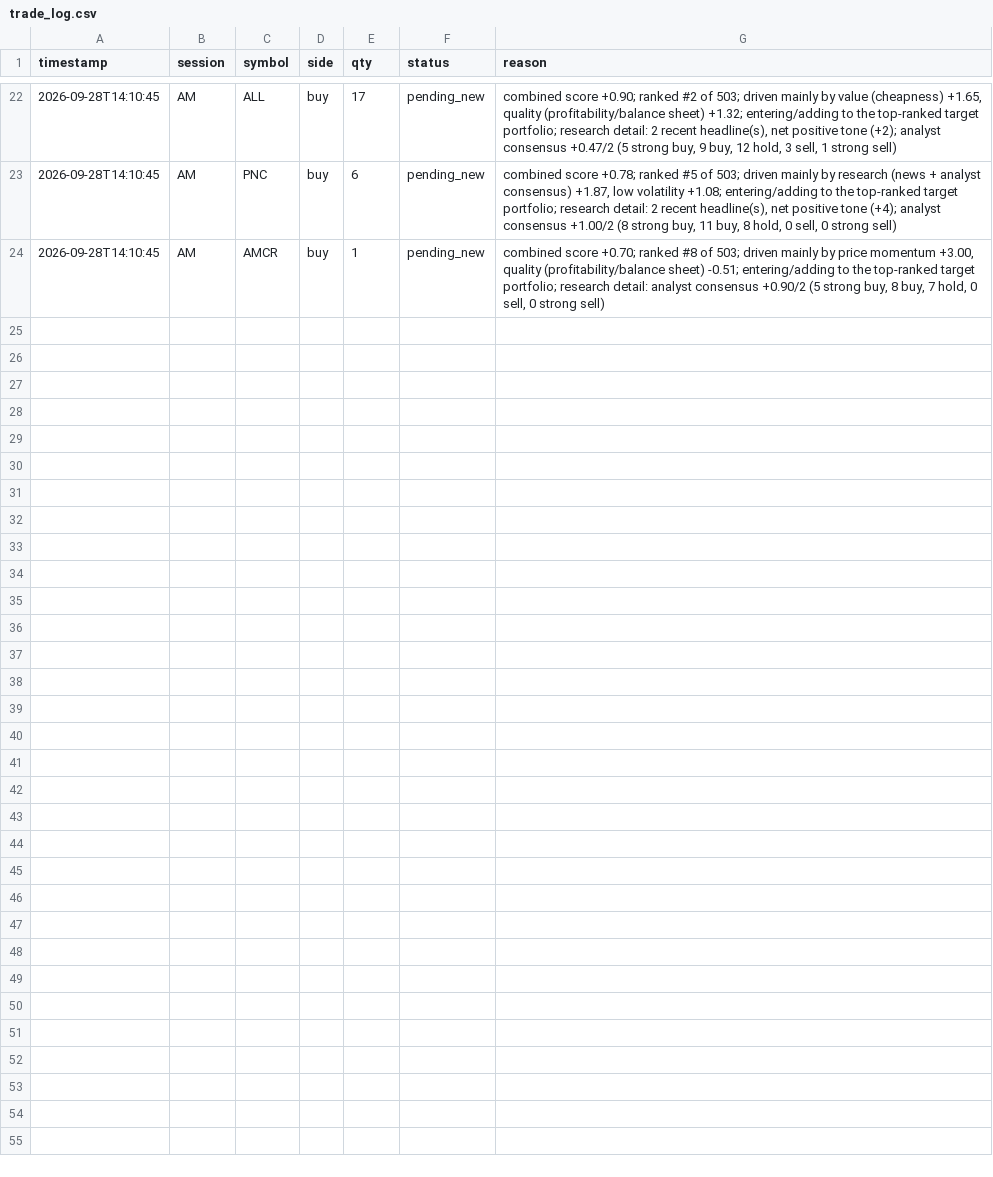
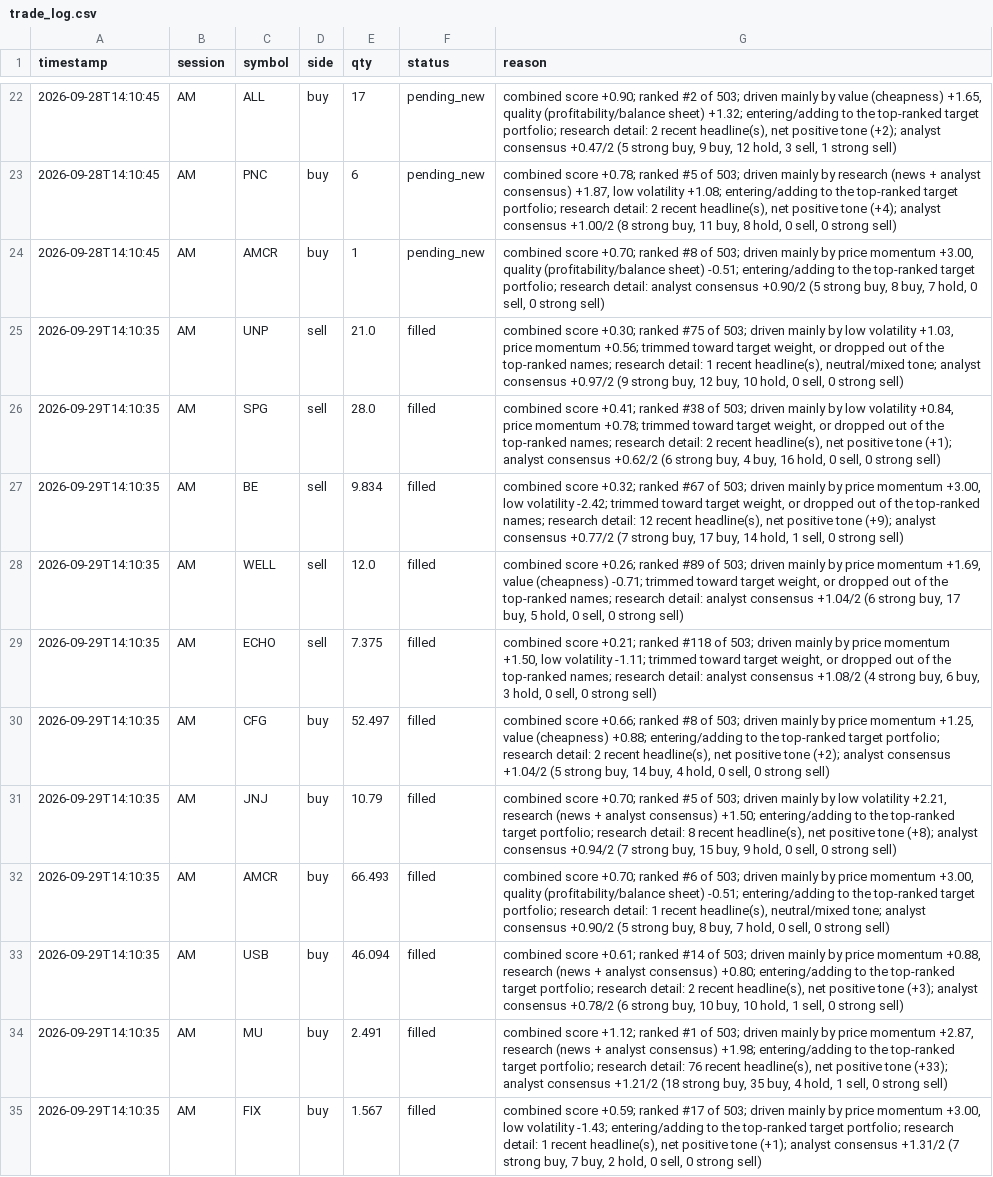
Before and after one commit to mpumitsuela-dotcom/S-P-500, a CSV file: trade_log.csv, drawn as a sheet; only a part is shown, gaps mark what is left out.

```diff
--- a/trade_log.csv
+++ b/trade_log.csv
@@ -24 +24,12 @@ timestamp,session,symbol,side,qty,status,reason
 2026-09-28T14:10:45,AM,AMCR,buy,1,pending_new,"combined score +0.70; ranked #8 of 503; driven mainly by price momentum +3.00, quality (profitability/balance sheet) -0.51; entering/adding to the top-ranked target portfolio; research detail: analyst consensus +0.90/2 (5 strong buy, 8 buy, 7 hold, 0 sell, 0 strong sell)"
+2026-09-29T14:10:35,AM,UNP,sell,21.0,filled,"combined score +0.30; ranked #75 of 503; driven mainly by low volatility +1.03, price momentum +0.56; trimmed toward target weight, or dropped out of the top-ranked names; research detail: 1 recent headline(s), neutral/mixed tone; analyst consensus +0.97/2 (9 strong buy, 12 buy, 10 hold, 0 sell, 0 strong sell)"
+2026-09-29T14:10:35,AM,SPG,sell,28.0,filled,"combined score +0.41; ranked #38 of 503; driven mainly by low volatility +0.84, price momentum +0.78; trimmed toward target weight, or dropped out of the top-ranked names; research detail: 2 recent headline(s), net positive tone (+1); analyst consensus +0.62/2 (6 strong buy, 4 buy, 16 hold, 0 sell, 0 strong sell)"
+2026-09-29T14:10:35,AM,BE,sell,9.834,filled,"combined score +0.32; ranked #67 of 503; driven mainly by price momentum +3.00, low volatility -2.42; trimmed toward target weight, or dropped out of the top-ranked names; research detail: 12 recent headline(s), net positive tone (+9); analyst consensus +0.77/2 (7 strong buy, 17 buy, 14 hold, 1 sell, 0 strong sell)"
+2026-09-29T14:10:35,AM,WELL,sell,12.0,filled,"combined score +0.26; ranked #89 of 503; driven mainly by price momentum +1.69, value (cheapness) -0.71; trimmed toward target weight, or dropped out of the top-ranked names; research detail: analyst consensus +1.04/2 (6 strong buy, 17 buy, 5 hold, 0 sell, 0 strong sell)"
+2026-09-29T14:10:35,AM,ECHO,sell,7.375,filled,"combined score +0.21; ranked #118 of 503; driven mainly by price momentum +1.50, low volatility -1.11; trimmed toward target weight, or dropped out of the top-ranked names; research detail: analyst consensus +1.08/2 (4 strong buy, 6 buy, 3 hold, 0 sell, 0 strong sell)"
+2026-09-29T14:10:35,AM,CFG,buy,52.497,filled,"combined score +0.66; ranked #8 of 503; driven mainly by price momentum +1.25, value (cheapness) +0.88; entering/adding to the top-ranked target portfolio; research detail: 2 recent headline(s), net positive tone (+2); analyst consensus +1.04/2 (5 strong buy, 14 buy, 4 hold, 0 sell, 0 strong sell)"
+2026-09-29T14:10:35,AM,JNJ,buy,10.79,filled,"combined score +0.70; ranked #5 of 503; driven mainly by low volatility +2.21, research (news + analyst consensus) +1.50; entering/adding to the top-ranked target portfolio; research detail: 8 recent headline(s), net positive tone (+8); analyst consensus +0.94/2 (7 strong buy, 15 buy, 9 hold, 0 sell, 0 strong sell)"
+2026-09-29T14:10:35,AM,AMCR,buy,66.493,filled,"combined score +0.70; ranked #6 of 503; driven mainly by price momentum +3.00, quality (profitability/balance sheet) -0.51; entering/adding to the top-ranked target portfolio; research detail: 1 recent headline(s), neutral/mixed tone; analyst consensus +0.90/2 (5 strong buy, 8 buy, 7 hold, 0 sell, 0 strong sell)"
+2026-09-29T14:10:35,AM,USB,buy,46.094,filled,"combined score +0.61; ranked #14 of 503; driven mainly by price momentum +0.88, research (news + analyst consensus) +0.80; entering/adding to the top-ranked target portfolio; research detail: 2 recent headline(s), net positive tone (+3); analyst consensus +0.78/2 (6 strong buy, 10 buy, 10 hold, 1 sell, 0 strong sell)"
+2026-09-29T14:10:35,AM,MU,buy,2.491,filled,"combined score +1.12; ranked #1 of 503; driven mainly by price momentum +2.87, research (news + analyst consensus) +1.98; entering/adding to the top-ranked target portfolio; research detail: 76 recent headline(s), net positive tone (+33); analyst consensus +1.21/2 (18 strong buy, 35 buy, 4 hold, 1 sell, 0 strong sell)"
+2026-09-29T14:10:35,AM,FIX,buy,1.567,filled,"combined score +0.59; ranked #17 of 503; driven mainly by price momentum +3.00, low volatility -1.43; entering/adding to the top-ranked target portfolio; research detail: 1 recent headline(s), net positive tone (+1); analyst consensus +1.31/2 (7 strong buy, 7 buy, 2 hold, 0 sell, 0 strong sell)"
```
Also changed, not shown: 2 other files.
